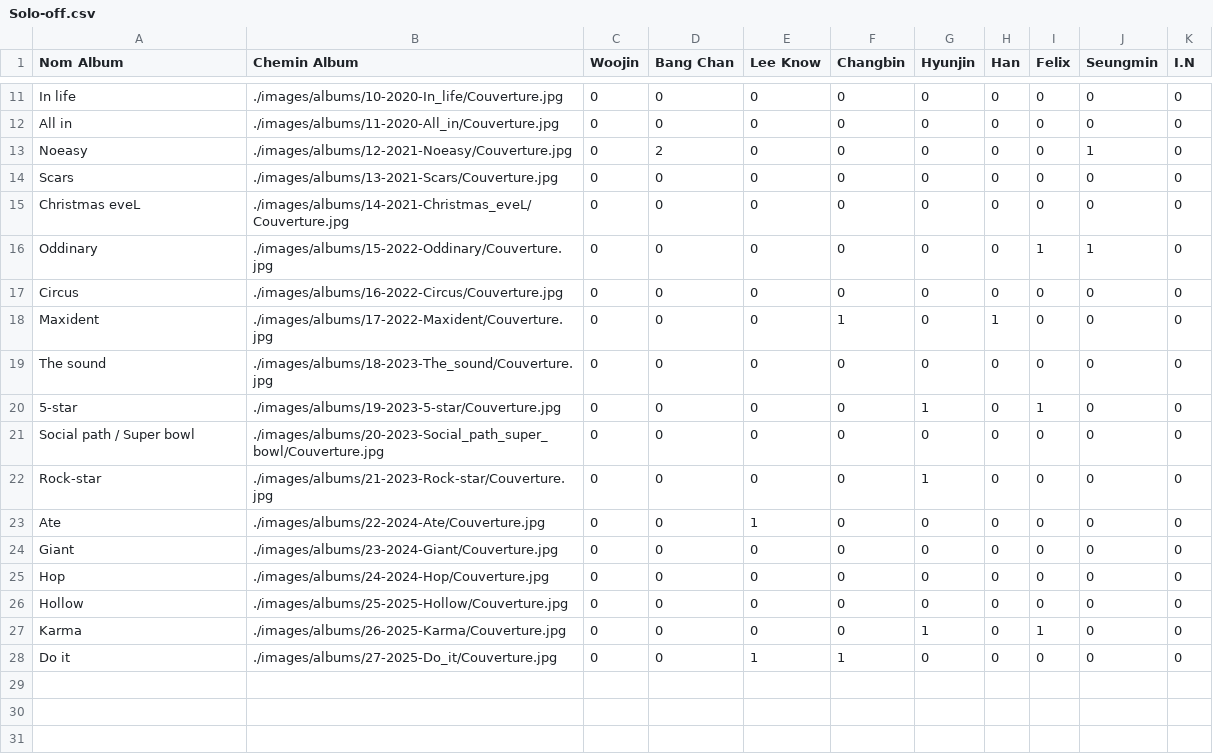
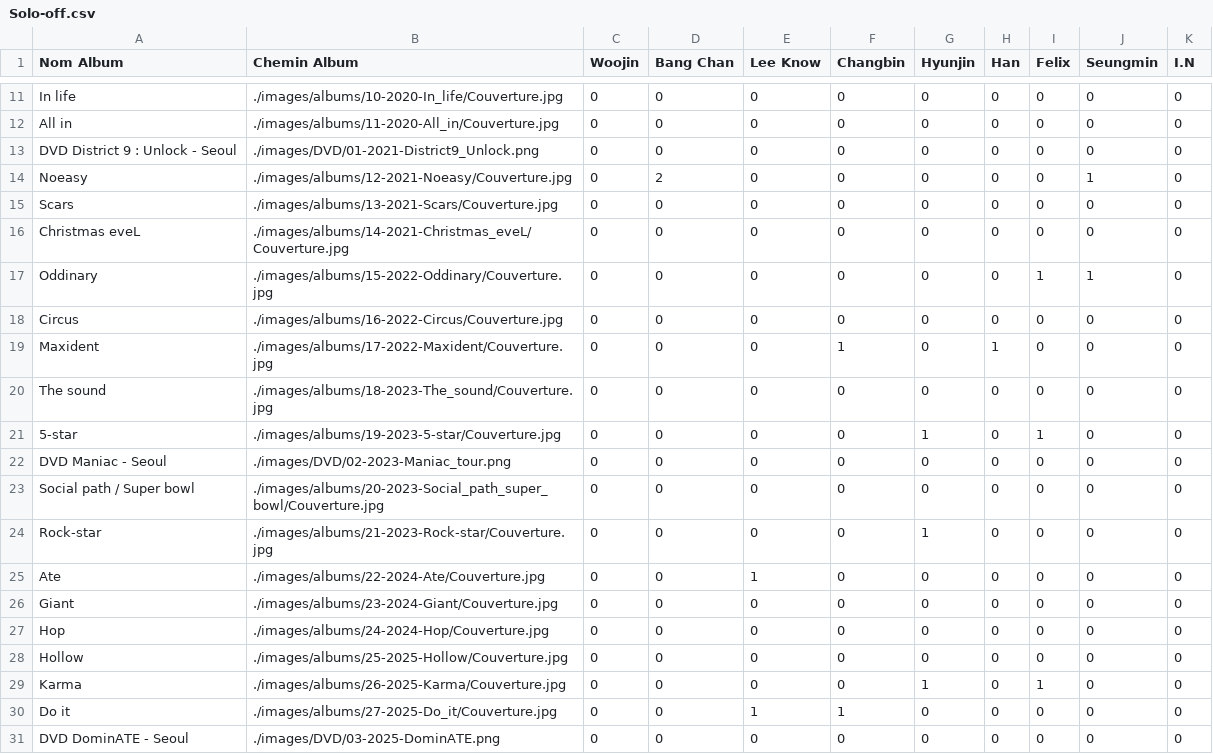
Before and after one commit to Layer09/StrayKids-Album-Collection, a CSV file: PC-csv/Andy/Solo-off.csv, drawn as a sheet; only a part is shown, gaps mark what is left out; the diff names each change by its address in the sheet, - before the commit and + after, or states it on an @@ line.

Commit message:
Update Solo-off.csv

```diff
--- a/PC-csv/Andy/Solo-off.csv
+++ b/PC-csv/Andy/Solo-off.csv
+row 13: DVD District 9 : Unlock - Seoul | ./images/DVD/01-2021-District9_Unlock.png | 0 | 0 | 0 | 0 | 0 | 0 | 0 | 0 | 0
+row 22: DVD Maniac - Seoul | ./images/DVD/02-2023-Maniac_tour.png | 0 | 0 | 0 | 0 | 0 | 0 | 0 | 0 | 0
+row 31: DVD DominATE - Seoul | ./images/DVD/03-2025-DominATE.png | 0 | 0 | 0 | 0 | 0 | 0 | 0 | 0 | 0
```
